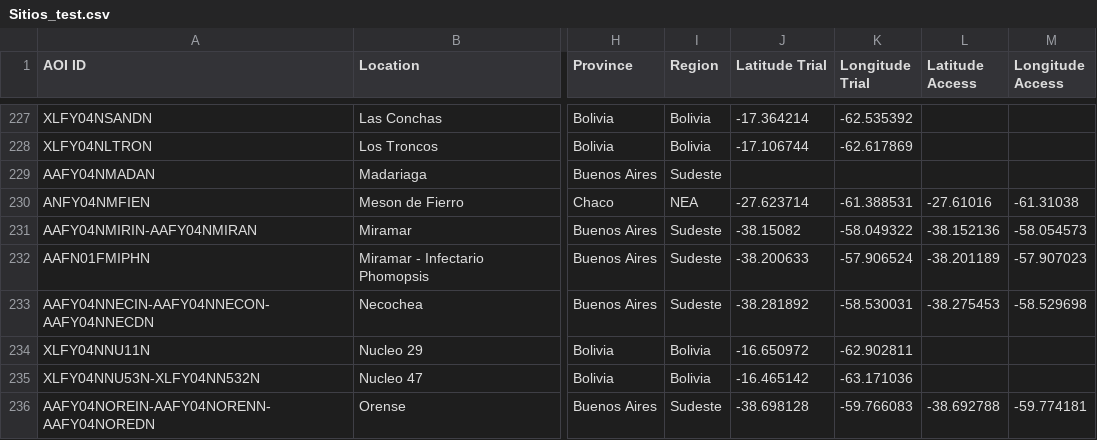
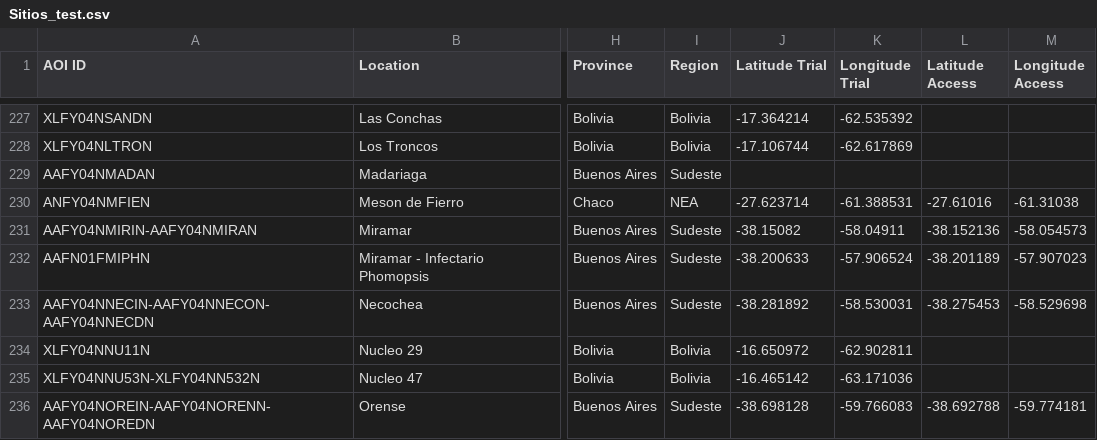
Before and after one commit to LAAR-TESTING-AR/field-trial-platform, a CSV file: Sitios_test.csv, drawn as a sheet; only a part is shown, gaps mark what is left out; the diff names each change by its address in the sheet, - before the commit and + after, or states it on an @@ line.

Commit message:
Actualizacion automatica de Sitios.csv desde SharePoint

```diff
--- a/Sitios_test.csv
+++ b/Sitios_test.csv
-K231 (Longitude Trial): -58.049322
+K231 (Longitude Trial): -58.04911
```
